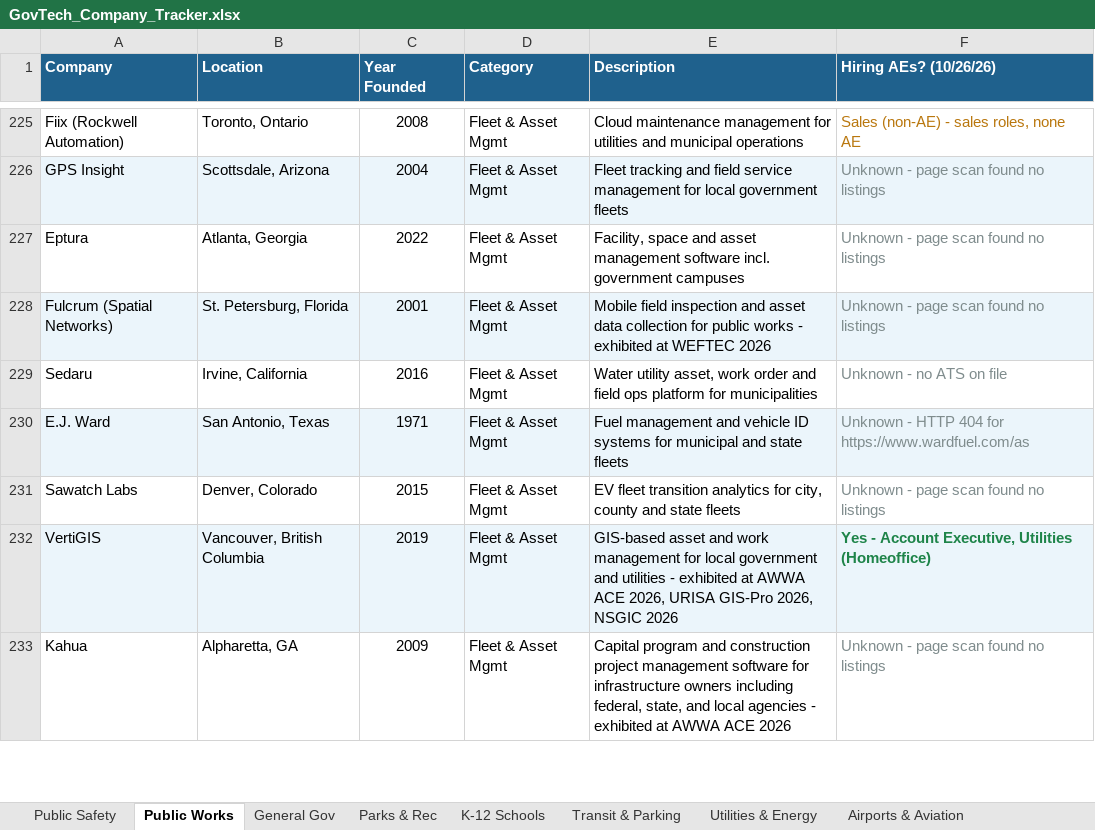
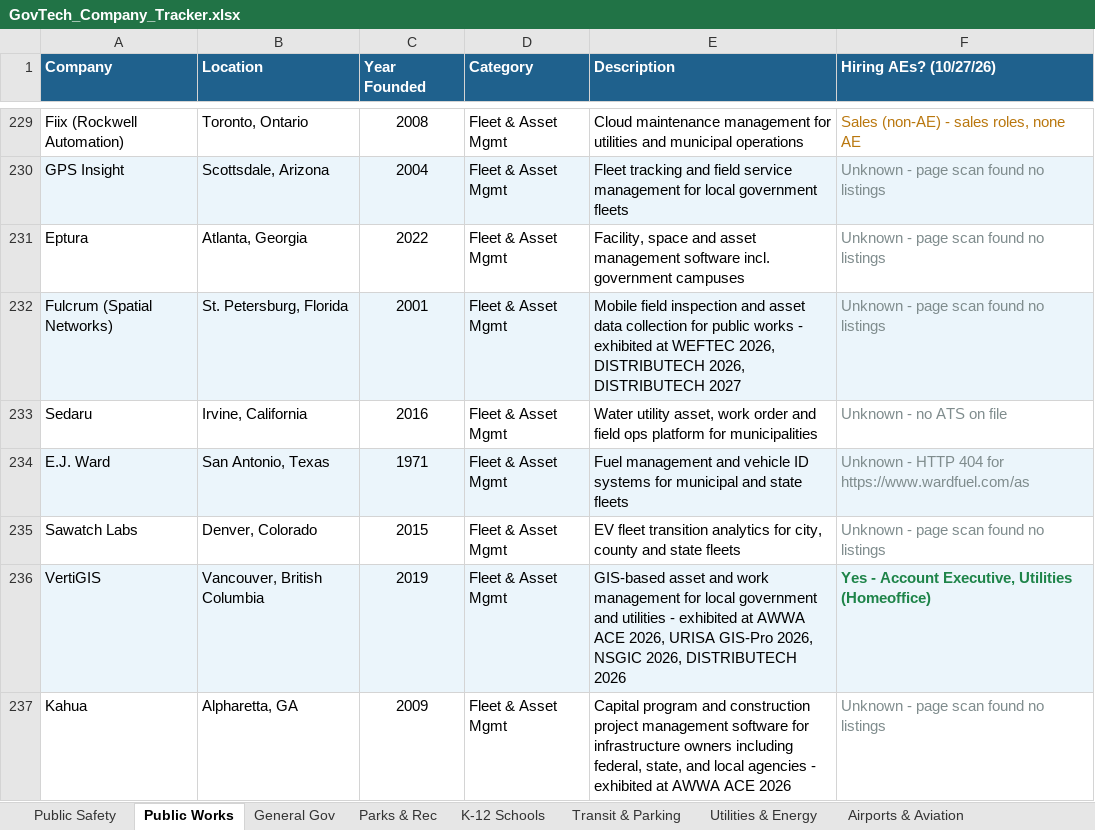
Before and after one commit to westjw/govtech-dock, an Excel workbook: exports/GovTech_Company_Tracker.xlsx, sheet Public Works, drawn as a sheet; only a part is shown, gaps mark what is left out; values as stored, in another font and other column widths than the file's, no borders; addresses are those after the commit; the diff covers the shown part only; the diff names each change by its address in the sheet, - before the commit and + after, or states it on an @@ line.

```diff
--- a/exports/GovTech_Company_Tracker.xlsx (sheet Public Works)
+++ b/exports/GovTech_Company_Tracker.xlsx (sheet Public Works)
-F1: Hiring AEs? (10/26/26)
+F1: Hiring AEs? (10/27/26)
-E232 (Description): …at WEFTEC 2026
+E232 (Description): …at WEFTEC 2026, DISTRIBUTECH 2026, DISTRIBUTECH 2027
-E236 (Description): …2026, NSGIC 2026
+E236 (Description): …2026, NSGIC 2026, DISTRIBUTECH 2026
```
Also changed, not shown: 6 added rows, 30 edited cells and cell formats elsewhere in this sheet, sheet Utilities & Energy, sheet Public Safety, sheet General Gov, sheet Transit & Parking, sheet Airports & Aviation, sheet Housing & Community Dev, 5 more sheets.
